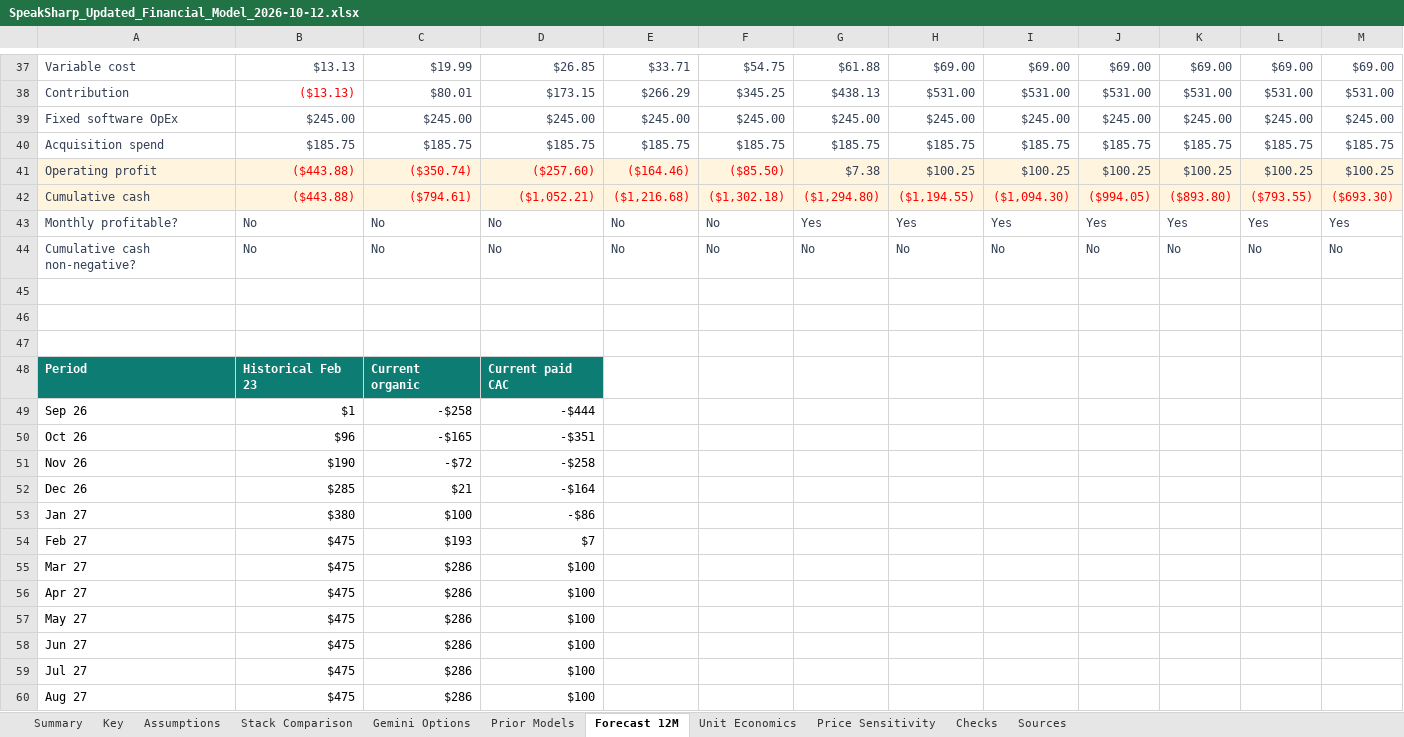
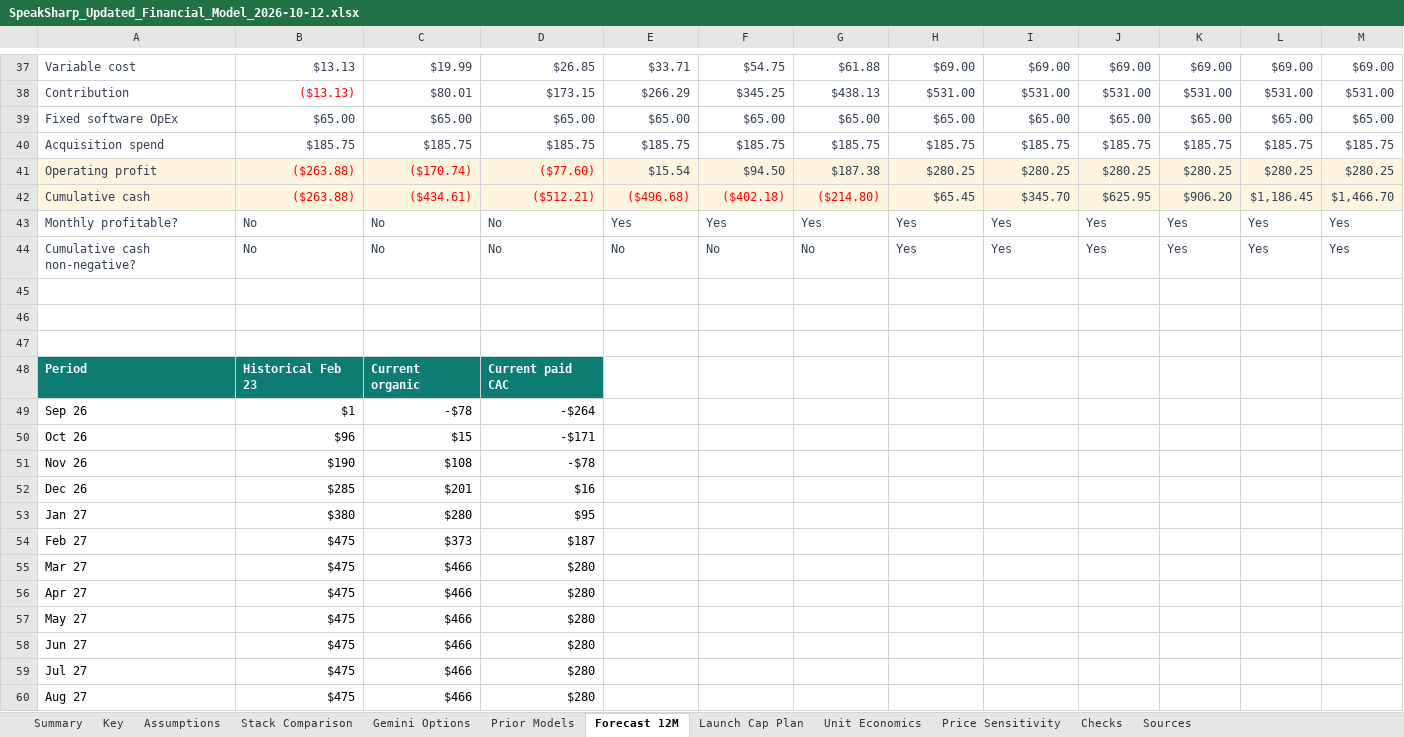
Before and after one commit to relativityE/speaksharp, an Excel workbook: product_release/work_items/financial-analysis/SpeakSharp_Updated_Financial_Model_2026-10-12.xlsx, sheet Forecast 12M, drawn as a sheet; only a part is shown, gaps mark what is left out; values as stored, in another font and other column widths than the file's, no borders; charts and pictures not drawn; removed rows and columns are numbered as before the commit, all else as after; the diff covers the shown part only; the diff names each change by its address in the sheet, - before the commit and + after, or states it on an @@ line.

```diff
--- a/product_release/work_items/financial-analysis/SpeakSharp_Updated_Financial_Model_2026-10-12.xlsx (sheet Forecast 12M)
+++ b/product_release/work_items/financial-analysis/SpeakSharp_Updated_Financial_Model_2026-10-12.xlsx (sheet Forecast 12M)
+sheet tab: Launch Cap Plan
-row 39: Fixed software OpEx | $245.00 | $245.00 | $245.00 | $245.00 | $245.00 | $245.00 | $245.00 | $245.00 | $245.00 | $245.00 | $245.00 | $245.00
+row 39: Fixed software OpEx | $65.00 | $65.00 | $65.00 | $65.00 | $65.00 | $65.00 | $65.00 | $65.00 | $65.00 | $65.00 | $65.00 | $65.00
-row 41: Operating profit | ($443.88) | ($350.74) | ($257.60) | ($164.46) | ($85.50) | $7.38 | $100.25 | $100.25 | $100.25 | $100.25 | $100.25 | $100.25
-row 42: Cumulative cash | ($443.88) | ($794.61) | ($1,052.21) | ($1,216.68) | ($1,302.18) | ($1,294.80) | ($1,194.55) | ($1,094.30) | ($994.05) | ($893.80) | ($793.55) | ($693.30)
+row 41: Operating profit | ($263.88) | ($170.74) | ($77.60) | $15.54 | $94.50 | $187.38 | $280.25 | $280.25 | $280.25 | $280.25 | $280.25 | $280.25
+row 42: Cumulative cash | ($263.88) | ($434.61) | ($512.21) | ($496.68) | ($402.18) | ($214.80) | $65.45 | $345.70 | $625.95 | $906.20 | $1,186.45 | $1,466.70
-E43: No
+E43: Yes
-F43: No
+F43: Yes
-H44: No
+H44: Yes
-I44: No
+I44: Yes
-J44: No
+J44: Yes
-K44: No
+K44: Yes
-L44: No
+L44: Yes
-M44: No
+M44: Yes
-C49: -$258
+C49: -$78
-D49: -$444
+D49: -$264
-C50: -$165
+C50: $15
-D50: -$351
+D50: -$171
-C51: -$72
+C51: $108
-D51: -$258
+D51: -$78
-C52: $21
+C52: $201
-D52: -$164
+D52: $16
-C53: $100
+C53: $280
-D53: -$86
+D53: $95
-C54: $193
+C54: $373
-D54: $7
+D54: $187
-C55:C60: $286
+C55:C60: $466
-D55:D60: $100
+D55:D60: $280
```
Also changed, not shown: 3 added rows, 3 removed rows and 6 edited cells elsewhere in this sheet, sheet Price Sensitivity, sheet Summary, sheet Key, sheet Checks, sheet Assumptions, charts or pictures, 1 other file.
